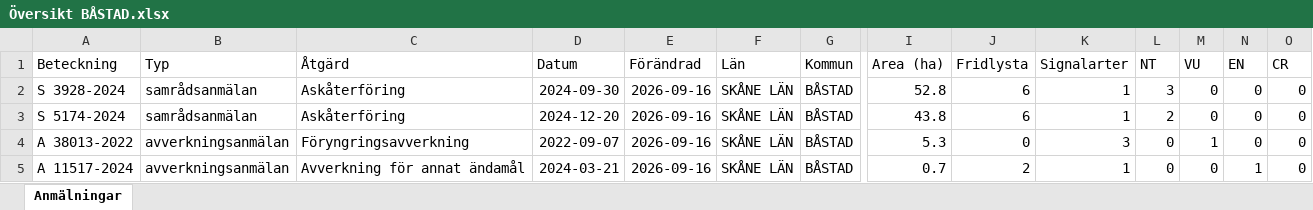
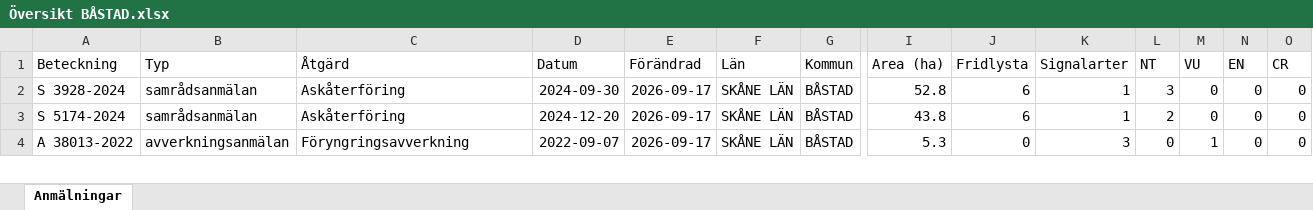
Before and after one commit to klasma/Logging_1278, an Excel workbook: Översikt BÅSTAD.xlsx, sheet Anmälningar, drawn as a sheet; only a part is shown, gaps mark what is left out; values as stored, in another font and other column widths than the file's, no borders; removed rows and columns are numbered as before the commit, all else as after; rows hold the shown columns only; the diff covers the shown part only; the diff names each change by its address in the sheet, - before the commit and + after, or states it on an @@ line.

```diff
--- a/Översikt BÅSTAD.xlsx (sheet Anmälningar)
+++ b/Översikt BÅSTAD.xlsx (sheet Anmälningar)
-E2:E4 (Förändrad): 2026-09-16
+E2:E4 (Förändrad): 2026-09-17
-row 5: A 11517-2024 | avverkningsanmälan | Avverkning för annat ändamål | 2024-03-21 | 2026-09-16 | SKÅNE LÄN | BÅSTAD | 0.7 | 2 | 1 | 0 | 0 | 1 | 0
```
Also changed, not shown: 7 added rows, 6 removed rows and 73 edited cells elsewhere in this sheet, artfynd/A 11517-2024 artfynd.xlsx, artfynd/A 1782-2024 artfynd.xlsx, 57 other files.
